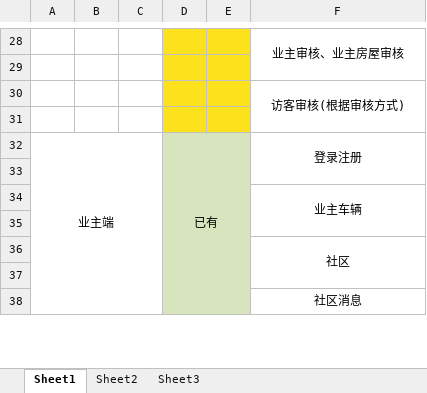
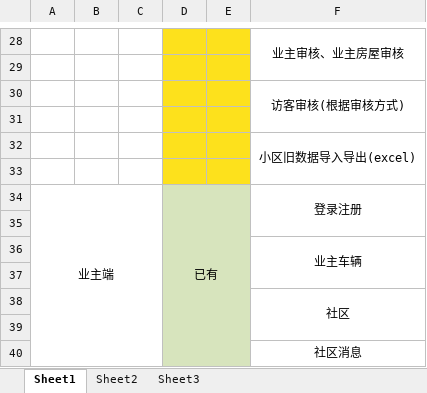
Before and after one commit to private-llq/smart-community, an Excel workbook: 社区接口开发进度.xlsx, sheet Sheet1, drawn as a sheet; only a part is shown, gaps mark what is left out; values as stored, in another font and other column widths than the file's, no borders; the diff names each change by its address in the sheet, - before the commit and + after, or states it on an @@ line.

Commit message:
开发进度补充

```diff
--- a/社区接口开发进度.xlsx (sheet Sheet1)
+++ b/社区接口开发进度.xlsx (sheet Sheet1)
+row 32:  |  |  |  |  | 小区旧数据导入导出(excel)
+row 33: (empty)
```
